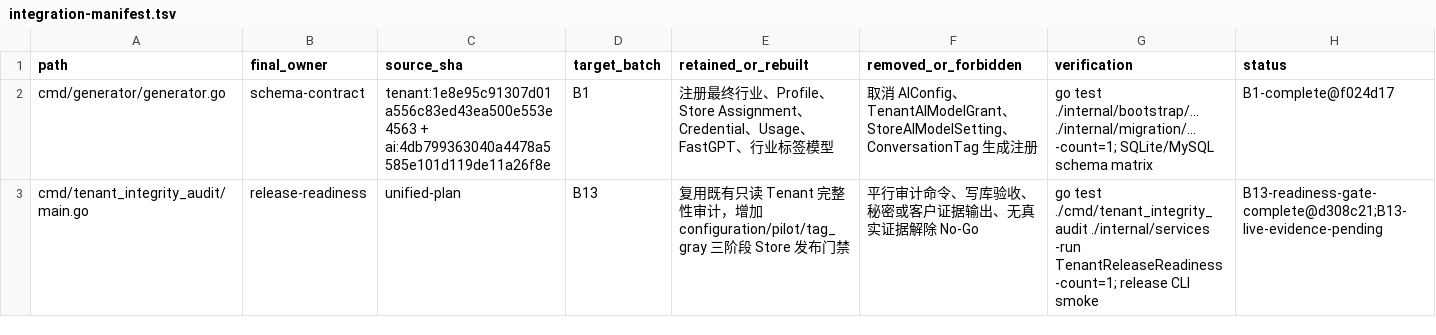
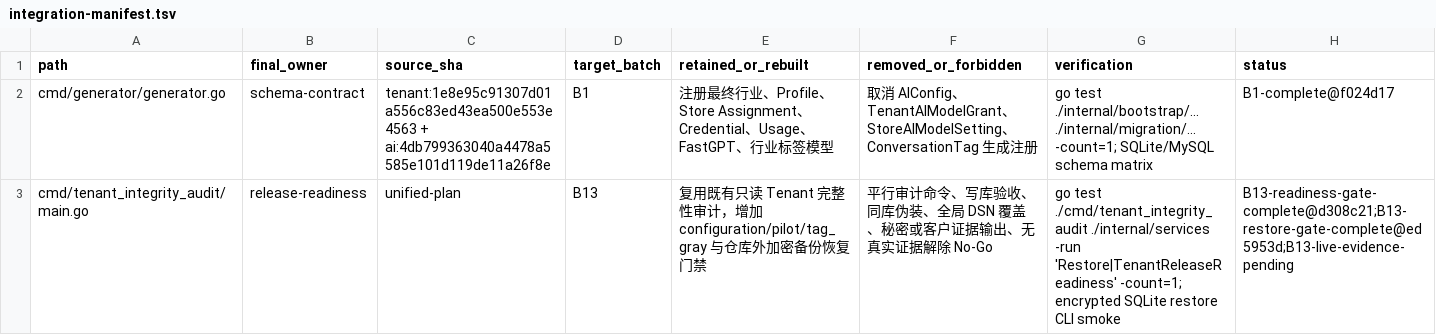
Before and after one commit to 520skyincloud/agentdesk, a TSV file: docs/development/integration-manifest.tsv, drawn as a sheet; only a part is shown; the diff covers the shown part only.

Commit message:
docs(integration): record backup restore gate
Document the encrypted backup restore workflow, dual-database evidence, source-branch impact, rollback boundary, and continued B13/B14 No-Go state.

```diff
--- a/docs/development/integration-manifest.tsv
+++ b/docs/development/integration-manifest.tsv
@@ -2,2 +2,2 @@ path	final_owner	source_sha	target_batch	retained_or_rebuilt	removed_or_forbidde
 cmd/generator/generator.go	schema-contract	tenant:1e8e95c91307d01a556c83ed43ea500e553e4563 + ai:4db799363040a4478a5585e101d119de11a26f8e	B1	注册最终行业、Profile、Store Assignment、Credential、Usage、FastGPT、行业标签模型	取消 AIConfig、TenantAIModelGrant、StoreAIModelSetting、ConversationTag 生成注册	go test ./internal/bootstrap/... ./internal/migration/... -count=1; SQLite/MySQL schema matrix	B1-complete@f024d17
-cmd/tenant_integrity_audit/main.go	release-readiness	unified-plan	B13	复用既有只读 Tenant 完整性审计，增加 configuration/pilot/tag_gray 三阶段 Store 发布门禁	平行审计命令、写库验收、秘密或客户证据输出、无真实证据解除 No-Go	go test ./cmd/tenant_integrity_audit ./internal/services -run TenantReleaseReadiness -count=1; release CLI smoke	B13-readiness-gate-complete@d308c21;B13-live-evidence-pending
+cmd/tenant_integrity_audit/main.go	release-readiness	unified-plan	B13	复用既有只读 Tenant 完整性审计，增加 configuration/pilot/tag_gray 与仓库外加密备份恢复门禁	平行审计命令、写库验收、同库伪装、全局 DSN 覆盖、秘密或客户证据输出、无真实证据解除 No-Go	go test ./cmd/tenant_integrity_audit ./internal/services -run 'Restore|TenantReleaseReadiness' -count=1; encrypted SQLite restore CLI smoke	B13-readiness-gate-complete@d308c21;B13-restore-gate-complete@ed5953d;B13-live-evidence-pending
```
Also changed, not shown: 4 added rows and 8 edited cells elsewhere in this file, 2 other files.
